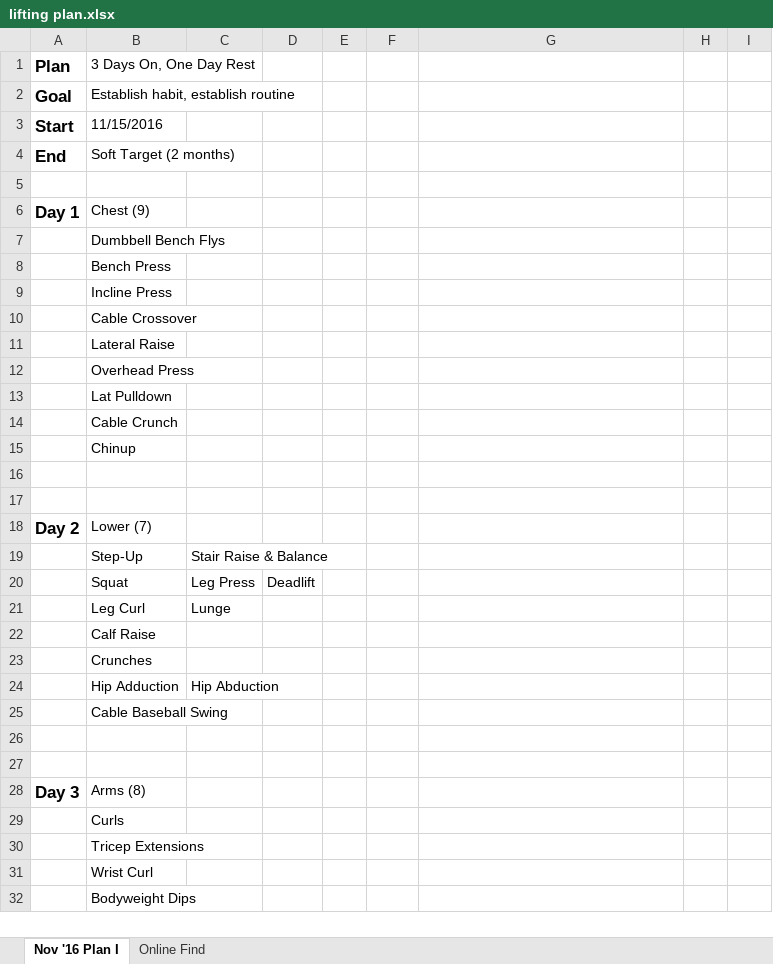
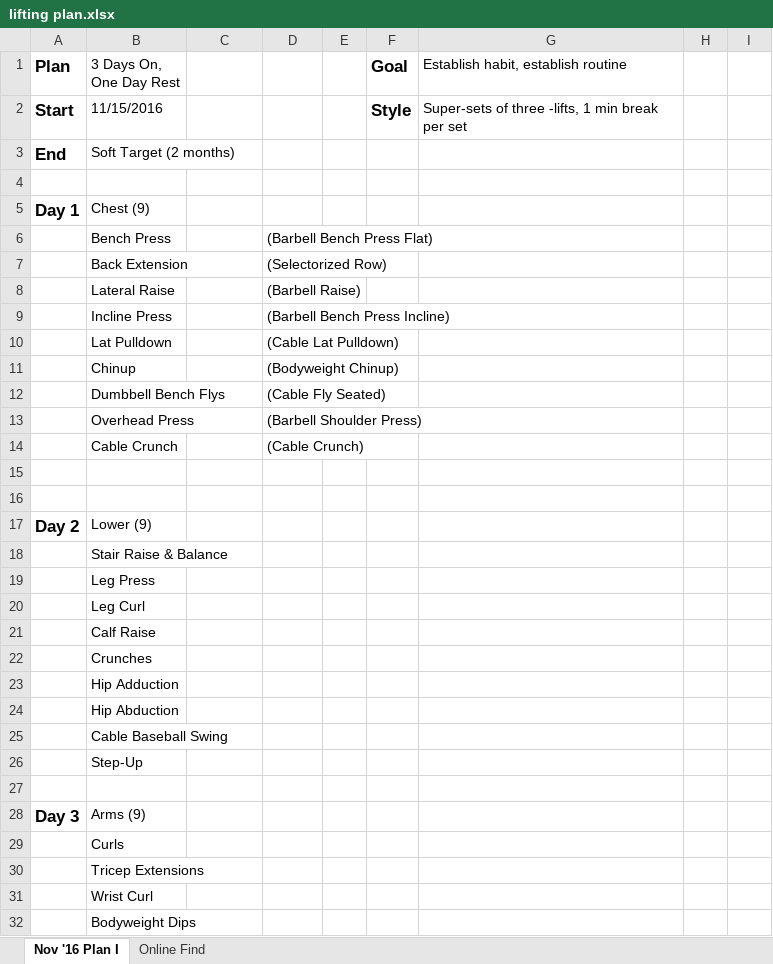
Before and after one commit to justinmreina/GymRoutines, an Excel workbook: Suppl/lifting plan.xlsx, sheet Nov '16 Plan I, drawn as a sheet; only a part is shown; values as stored, in another font and other column widths than the file's, no borders; removed rows and columns are numbered as before the commit, all else as after; the diff covers the shown part only; the diff names each change by its address in the sheet, - before the commit and + after, or states it on an @@ line.

```diff
--- a/Suppl/lifting plan.xlsx (sheet Nov '16 Plan I)
+++ b/Suppl/lifting plan.xlsx (sheet Nov '16 Plan I)
-F1: (empty)
+F1: Goal
-G1: (empty)
+G1: Establish habit, establish routine
-row 2: Goal | Establish habit, establish routine
-F2 (Goal): (empty)
+F2 (Goal): Style
-G2: (empty)
+G2: Super-sets of three -lifts, 1 min break per set
-row 7:  | Dumbbell Bench Flys
-D6: (empty)
+D6: (Barbell Bench Press Flat)
-row 9:  | Incline Press
-row 10:  | Cable Crossover
-row 11:  | Lateral Raise
-row 12:  | Overhead Press
-row 13:  | Lat Pulldown
-row 14:  | Cable Crunch
-row 15:  | Chinup
+row 7:  | Back Extension |  | (Selectorized Row)
+row 8:  | Lateral Raise |  | (Barbell Raise)
+row 9:  | Incline Press |  | (Barbell Bench Press Incline)
+row 10:  | Lat Pulldown |  | (Cable Lat Pulldown)
+row 11:  | Chinup |  | (Bodyweight Chinup)
+row 12:  | Dumbbell Bench Flys |  | (Cable Fly Seated)
+row 13:  | Overhead Press |  | (Barbell Shoulder Press)
+row 14:  | Cable Crunch |  | (Cable Crunch)
-B17 (3 Days On, One Day Rest): Lower (7)
+B17 (3 Days On, One Day Rest): Lower (9)
-row 19:  | Step-Up | Stair Raise & Balance
-row 20:  | Squat | Leg Press | Deadlift
-row 21:  | Leg Curl | Lunge
+row 18:  | Stair Raise & Balance
+row 19:  | Leg Press
+row 20:  | Leg Curl
-C23: Hip Abduction
+C23: (empty)
+row 24:  | Hip Abduction
+row 26:  | Step-Up
-row 27: (empty)
-B28 (3 Days On, One Day Rest): Arms (8)
+B28 (3 Days On, One Day Rest): Arms (9)
```
Also changed, not shown: 1 added row, 1 removed row and 1 edited cell elsewhere in this sheet, 5 other files.
